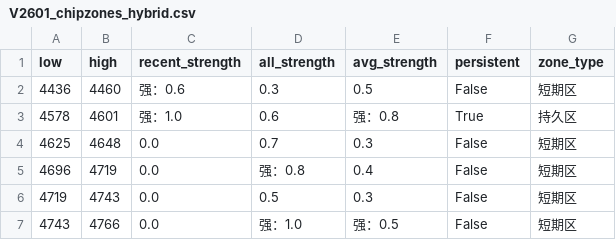
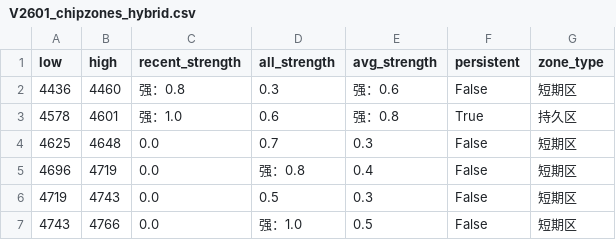
Before and after one commit to CMUJIN/trading, a CSV file: docs/V2601/V2601_chipzones_hybrid.csv, drawn as a sheet.

```diff
--- a/docs/V2601/V2601_chipzones_hybrid.csv
+++ b/docs/V2601/V2601_chipzones_hybrid.csv
@@ -1,3 +1,3 @@
 low,high,recent_strength,all_strength,avg_strength,persistent,zone_type
-4436,4460,强：0.6,0.3,0.5,False,短期区
+4436,4460,强：0.8,0.3,强：0.6,False,短期区
 4578,4601,强：1.0,0.6,强：0.8,True,持久区
@@ -6,2 +6,2 @@
 4719,4743,0.0,0.5,0.3,False,短期区
-4743,4766,0.0,强：1.0,强：0.5,False,短期区
+4743,4766,0.0,强：1.0,0.5,False,短期区
```
Also changed, not shown: 2 other files.
